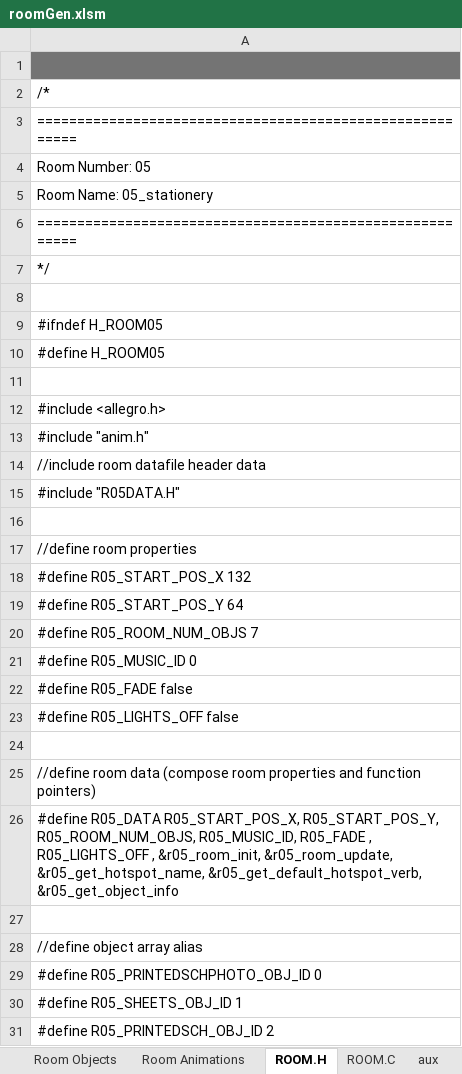
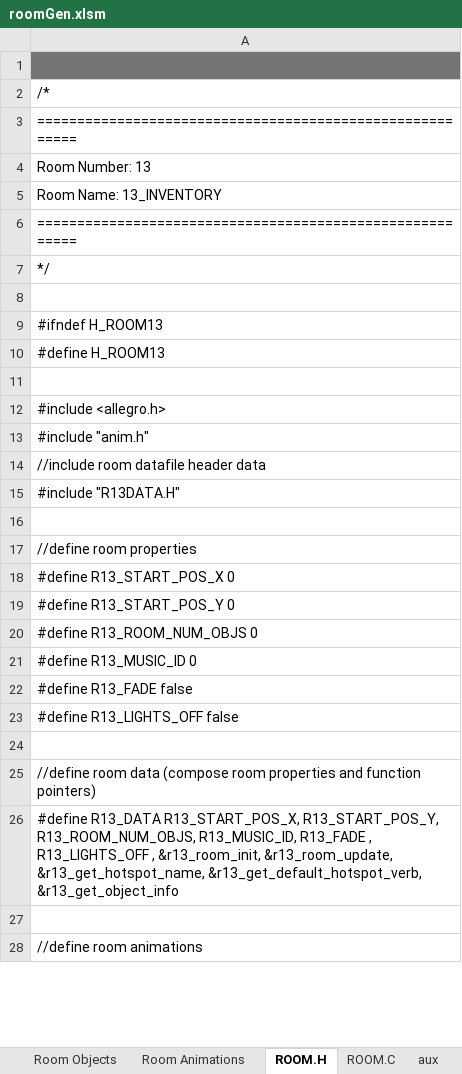
Before and after one commit to warrior-rockk/out-of-cash, an Excel workbook: tools/roomGen.xlsm, sheet ROOM.H, drawn as a sheet; only a part is shown; the shorter side is filled out with more unchanged rows; values as stored, in another font and other column widths than the file's, no borders; removed rows and columns are numbered as before the commit, all else as after; the diff covers the shown part only; the diff names each change by its address in the sheet, - before the commit and + after, or states it on an @@ line.

```diff
--- a/tools/roomGen.xlsm (sheet ROOM.H)
+++ b/tools/roomGen.xlsm (sheet ROOM.H)
-A4: Room Number: 05
+A4: Room Number: 13
-A5: Room Name: 05_stationery
+A5: Room Name: 13_INVENTORY
-A9: #ifndef H_ROOM05
+A9: #ifndef H_ROOM13
-A10: #define H_ROOM05
+A10: #define H_ROOM13
-A15: #include "R05DATA.H"
+A15: #include "R13DATA.H"
-A18: #define R05_START_POS_X 132
+A18: #define R13_START_POS_X 0
-A19: #define R05_START_POS_Y 64
+A19: #define R13_START_POS_Y 0
-A20: #define R05_ROOM_NUM_OBJS 7
+A20: #define R13_ROOM_NUM_OBJS 0
-A21: #define R05_MUSIC_ID 0
+A21: #define R13_MUSIC_ID 0
-A22: #define R05_FADE false
+A22: #define R13_FADE false
-A23: #define R05_LIGHTS_OFF false
+A23: #define R13_LIGHTS_OFF false
-A26: #define R05_DATA R05_START_POS_X, R05_START_POS_Y, R05_ROOM_NUM_OBJS, R05_MUSIC_ID, R05_FADE , R05_LIGHTS_OFF , &r05_room_init, &r05_room_update, &r05_get_hotspot_name, &r05_get_default_hotspot_verb, &r05_get_object_info
+A26: #define R13_DATA R13_START_POS_X, R13_START_POS_Y, R13_ROOM_NUM_OBJS, R13_MUSIC_ID, R13_FADE , R13_LIGHTS_OFF , &r13_room_init, &r13_room_update, &r13_get_hotspot_name, &r13_get_default_hotspot_verb, &r13_get_object_info
-row 27: (empty)
-row 28: //define object array alias
-row 29: #define R05_PRINTEDSCHPHOTO_OBJ_ID 0
-row 30: #define R05_SHEETS_OBJ_ID 1
-row 31: #define R05_PRINTEDSCH_OBJ_ID 2
```
Also changed, not shown: 21 added rows, 20 removed rows and 23 edited cells elsewhere in this sheet, sheet ROOM.C, sheet Room Hotspots, sheet Room Data, sheet aux, charts or pictures, 4 other files.
